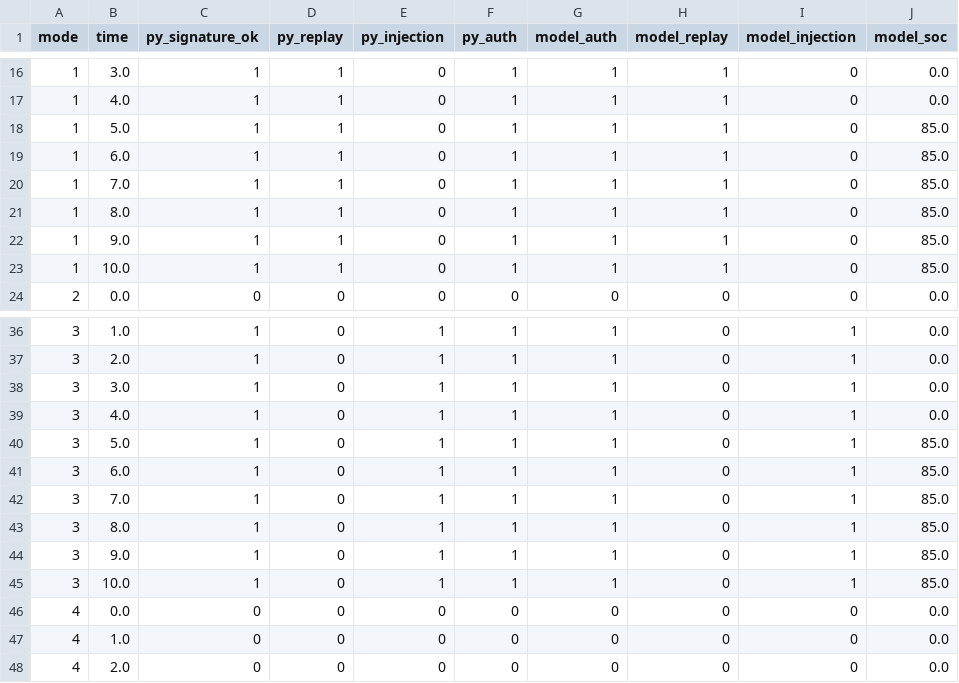
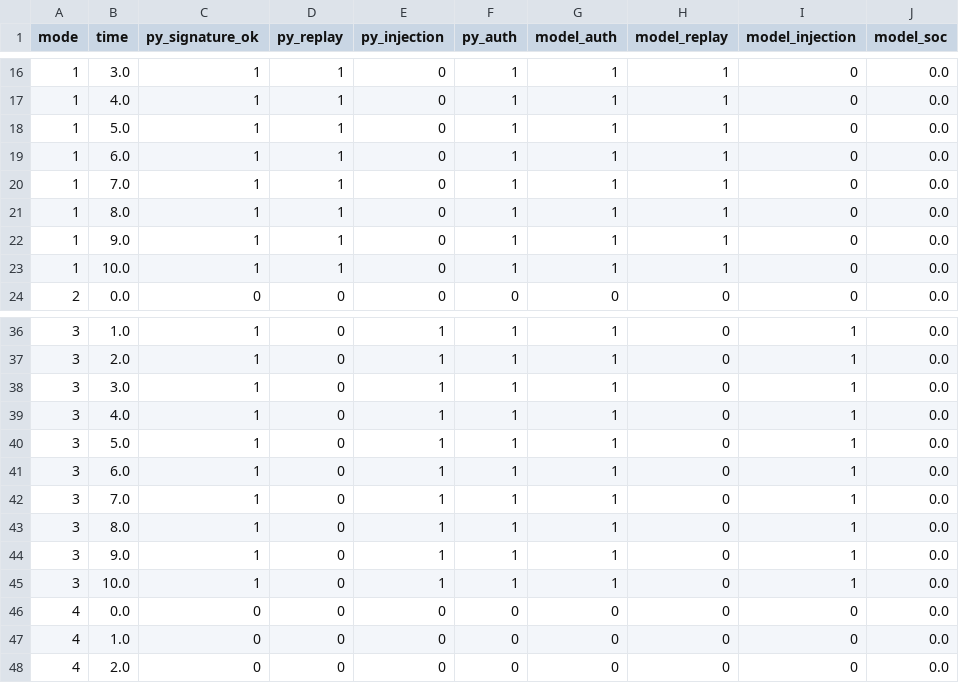
Before and after one commit to bansxlnaman/BattLock, a CSV file: simulink/frames_verified.csv, drawn as a sheet; only a part is shown, gaps mark what is left out.

```diff
--- a/simulink/frames_verified.csv
+++ b/simulink/frames_verified.csv
@@ -17,8 +17,8 @@ mode,time,py_signature_ok,py_replay,py_injection,py_auth,model_auth,model_replay
 1,4.0,1,1,0,1,1,1,0,0.0
-1,5.0,1,1,0,1,1,1,0,85.0
-1,6.0,1,1,0,1,1,1,0,85.0
-1,7.0,1,1,0,1,1,1,0,85.0
-1,8.0,1,1,0,1,1,1,0,85.0
-1,9.0,1,1,0,1,1,1,0,85.0
-1,10.0,1,1,0,1,1,1,0,85.0
+1,5.0,1,1,0,1,1,1,0,0.0
+1,6.0,1,1,0,1,1,1,0,0.0
+1,7.0,1,1,0,1,1,1,0,0.0
+1,8.0,1,1,0,1,1,1,0,0.0
+1,9.0,1,1,0,1,1,1,0,0.0
+1,10.0,1,1,0,1,1,1,0,0.0
 2,0.0,0,0,0,0,0,0,0,0.0
@@ -39,8 +39,8 @@ mode,time,py_signature_ok,py_replay,py_injection,py_auth,model_auth,model_replay
 3,4.0,1,0,1,1,1,0,1,0.0
-3,5.0,1,0,1,1,1,0,1,85.0
-3,6.0,1,0,1,1,1,0,1,85.0
-3,7.0,1,0,1,1,1,0,1,85.0
-3,8.0,1,0,1,1,1,0,1,85.0
-3,9.0,1,0,1,1,1,0,1,85.0
-3,10.0,1,0,1,1,1,0,1,85.0
+3,5.0,1,0,1,1,1,0,1,0.0
+3,6.0,1,0,1,1,1,0,1,0.0
+3,7.0,1,0,1,1,1,0,1,0.0
+3,8.0,1,0,1,1,1,0,1,0.0
+3,9.0,1,0,1,1,1,0,1,0.0
+3,10.0,1,0,1,1,1,0,1,0.0
 4,0.0,0,0,0,0,0,0,0,0.0
```
Also changed, not shown: simulink/frames.csv, 4 other files.
